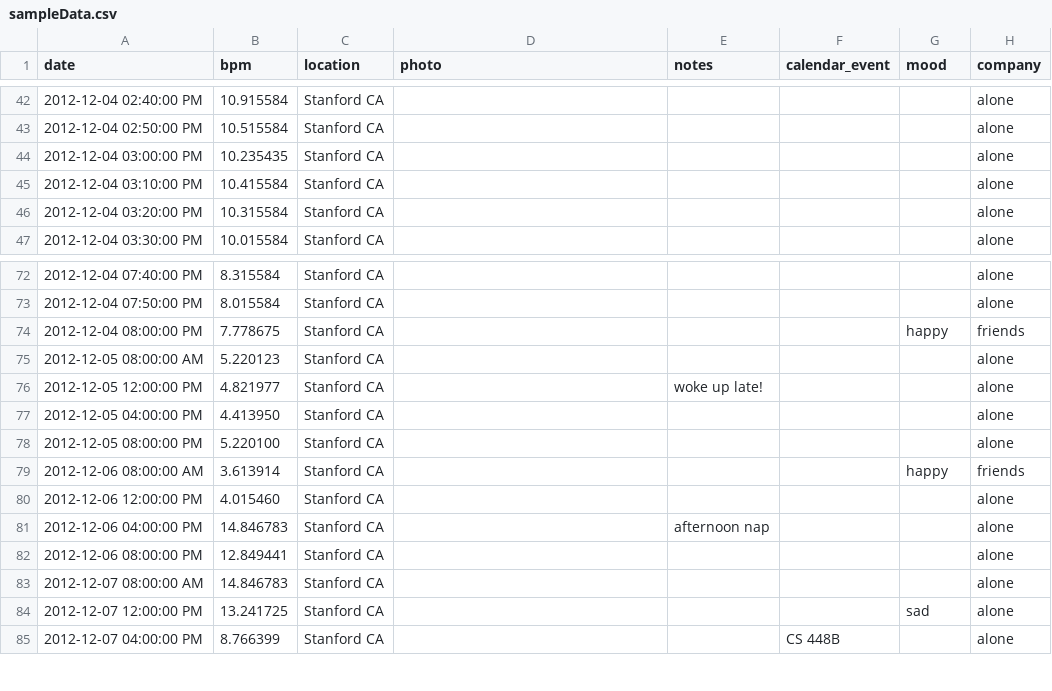
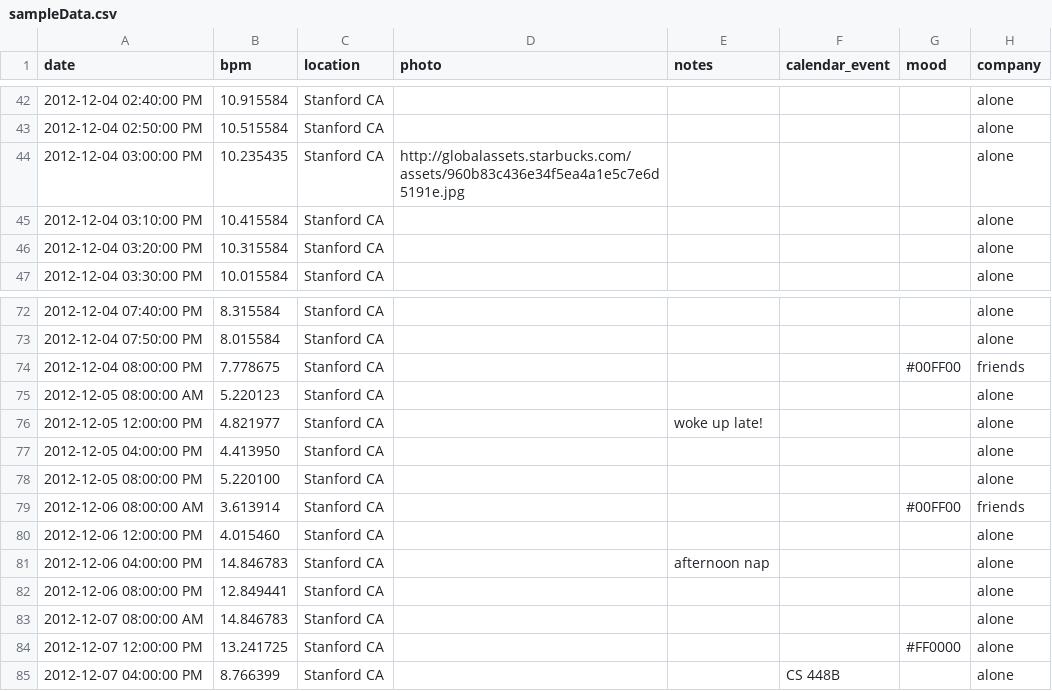
Before and after one commit to alvinkheng/CS448BProject, a CSV file: sampleData.csv, drawn as a sheet; only a part is shown, gaps mark what is left out.

```diff
--- a/sampleData.csv
+++ b/sampleData.csv
@@ -43,3 +43,3 @@ date,bpm,location,photo,notes,calendar_event,mood,company
 2012-12-04 02:50:00 PM,10.515584,Stanford CA,,,,,alone
-2012-12-04 03:00:00 PM,10.235435,Stanford CA,,,,,alone
+2012-12-04 03:00:00 PM,10.235435,Stanford CA,http://globalassets.starbucks.com/assets/960b83c436e34f5ea4a1e5c7e6d5191e.jpg,,,,alone
 2012-12-04 03:10:00 PM,10.415584,Stanford CA,,,,,alone
@@ -73,3 +73,3 @@ date,bpm,location,photo,notes,calendar_event,mood,company
 2012-12-04 07:50:00 PM,8.015584,Stanford CA,,,,,alone
-2012-12-04 08:00:00 PM,7.778675,Stanford CA,,,,happy,friends
+2012-12-04 08:00:00 PM,7.778675,Stanford CA,,,,#00FF00,friends
 2012-12-05 08:00:00 AM,5.220123,Stanford CA,,,,,alone
@@ -78,3 +78,3 @@ date,bpm,location,photo,notes,calendar_event,mood,company
 2012-12-05 08:00:00 PM,5.220100,Stanford CA,,,,,alone
-2012-12-06 08:00:00 AM,3.613914,Stanford CA,,,,happy,friends
+2012-12-06 08:00:00 AM,3.613914,Stanford CA,,,,#00FF00,friends
 2012-12-06 12:00:00 PM,4.015460,Stanford CA,,,,,alone
@@ -83,3 +83,3 @@ date,bpm,location,photo,notes,calendar_event,mood,company
 2012-12-07 08:00:00 AM,14.846783,Stanford CA,,,,,alone
-2012-12-07 12:00:00 PM,13.241725,Stanford CA,,,,sad,alone
+2012-12-07 12:00:00 PM,13.241725,Stanford CA,,,,#FF0000,alone
 2012-12-07 04:00:00 PM,8.766399,Stanford CA,,,CS 448B,,alone
```
Also changed, not shown: 3 other files.
